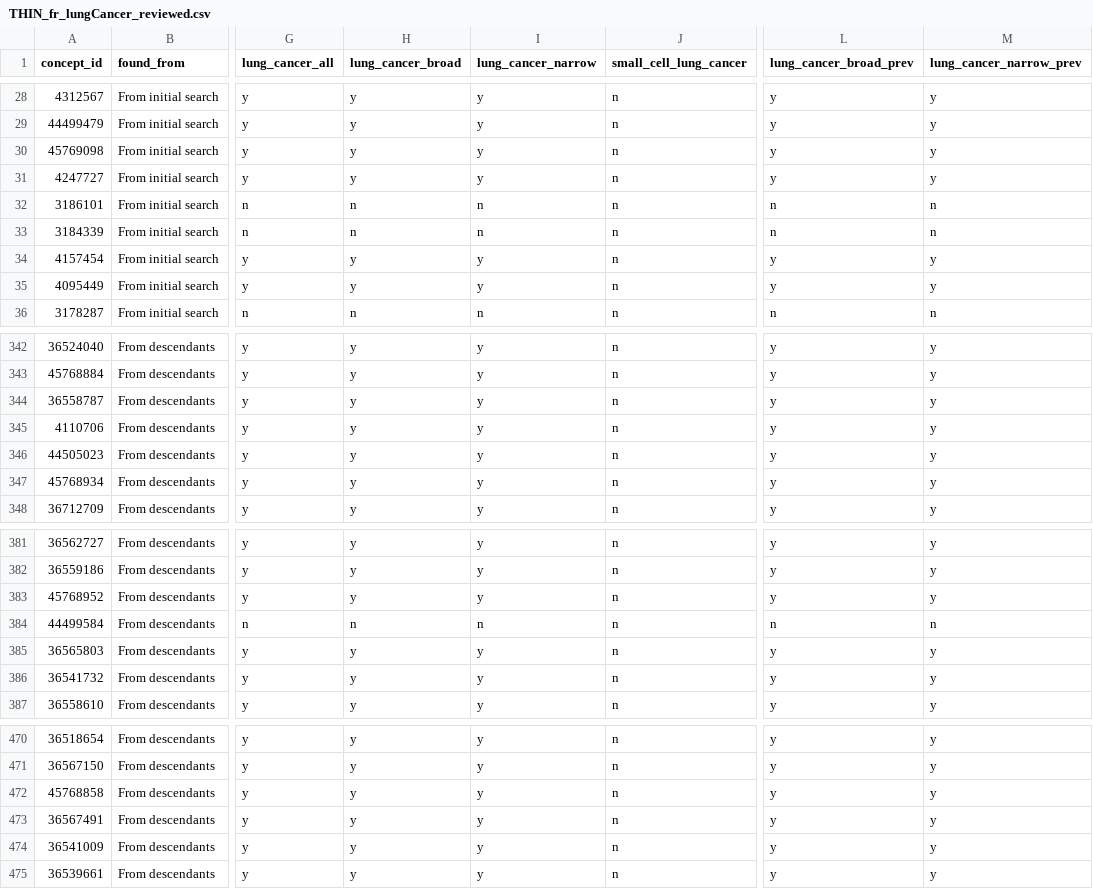
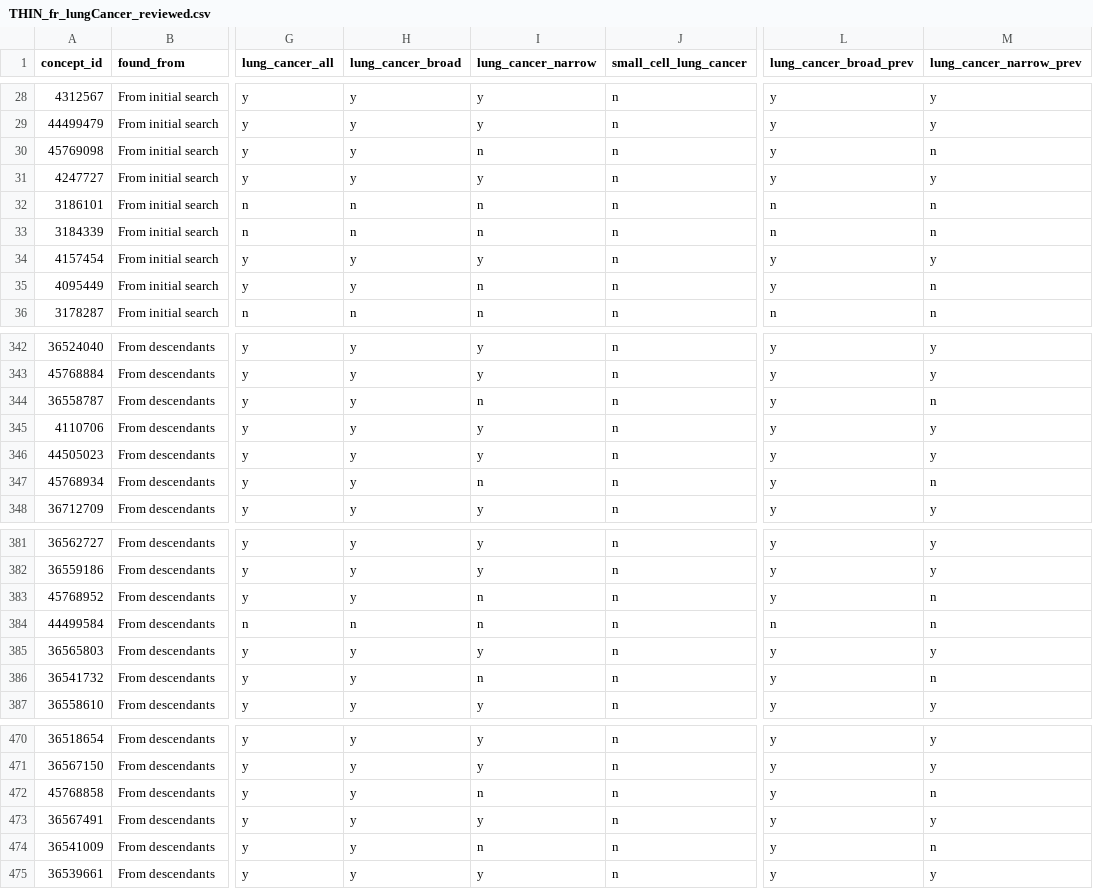
Before and after one commit to oxford-pharmacoepi/OPTIMA_incidence_characterization, a CSV file: 1_Diagnostics/CohortDefinitions/preliminary_cohorts/reviewed/THIN_fr_lungCancer_reviewed.csv, drawn as a sheet; only a part is shown, gaps mark what is left out; the diff covers the shown part only; the diff names each change by its address in the sheet, - before the commit and + after, or states it on an @@ line.

```diff
--- a/1_Diagnostics/CohortDefinitions/preliminary_cohorts/reviewed/THIN_fr_lungCancer_reviewed.csv
+++ b/1_Diagnostics/CohortDefinitions/preliminary_cohorts/reviewed/THIN_fr_lungCancer_reviewed.csv
-I30 (lung_cancer_narrow): y
+I30 (lung_cancer_narrow): n
-M30 (lung_cancer_narrow_prev): y
+M30 (lung_cancer_narrow_prev): n
-I35 (lung_cancer_narrow): y
+I35 (lung_cancer_narrow): n
-M35 (lung_cancer_narrow_prev): y
+M35 (lung_cancer_narrow_prev): n
-I344 (lung_cancer_narrow): y
+I344 (lung_cancer_narrow): n
-M344 (lung_cancer_narrow_prev): y
+M344 (lung_cancer_narrow_prev): n
-I347 (lung_cancer_narrow): y
+I347 (lung_cancer_narrow): n
-M347 (lung_cancer_narrow_prev): y
+M347 (lung_cancer_narrow_prev): n
-I383 (lung_cancer_narrow): y
+I383 (lung_cancer_narrow): n
-M383 (lung_cancer_narrow_prev): y
+M383 (lung_cancer_narrow_prev): n
-I386 (lung_cancer_narrow): y
+I386 (lung_cancer_narrow): n
-M386 (lung_cancer_narrow_prev): y
+M386 (lung_cancer_narrow_prev): n
-I472 (lung_cancer_narrow): y
+I472 (lung_cancer_narrow): n
-M472 (lung_cancer_narrow_prev): y
+M472 (lung_cancer_narrow_prev): n
-I474 (lung_cancer_narrow): y
+I474 (lung_cancer_narrow): n
-M474 (lung_cancer_narrow_prev): y
+M474 (lung_cancer_narrow_prev): n
```
Also changed, not shown: 114 edited cells elsewhere in this file.
